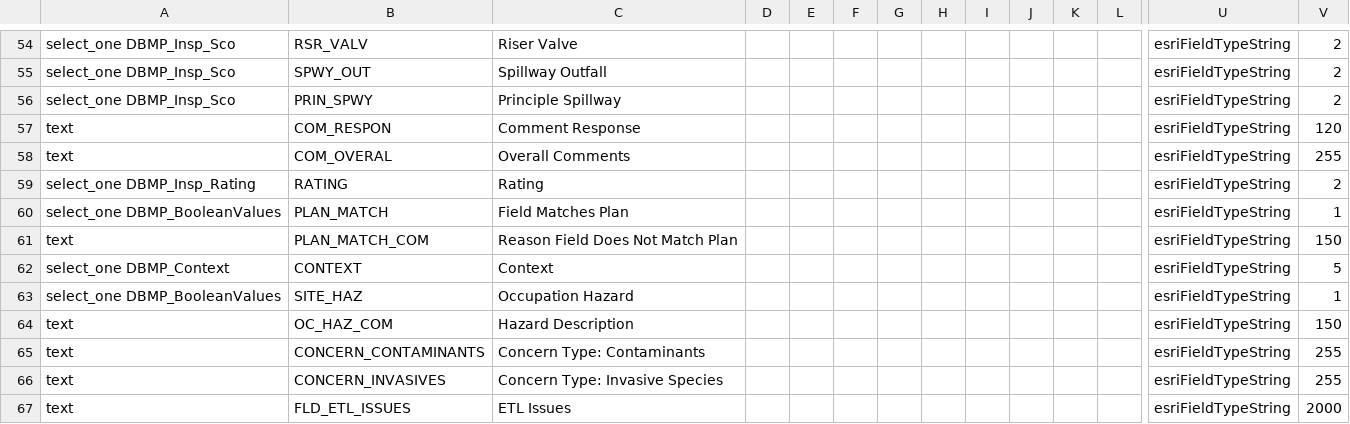
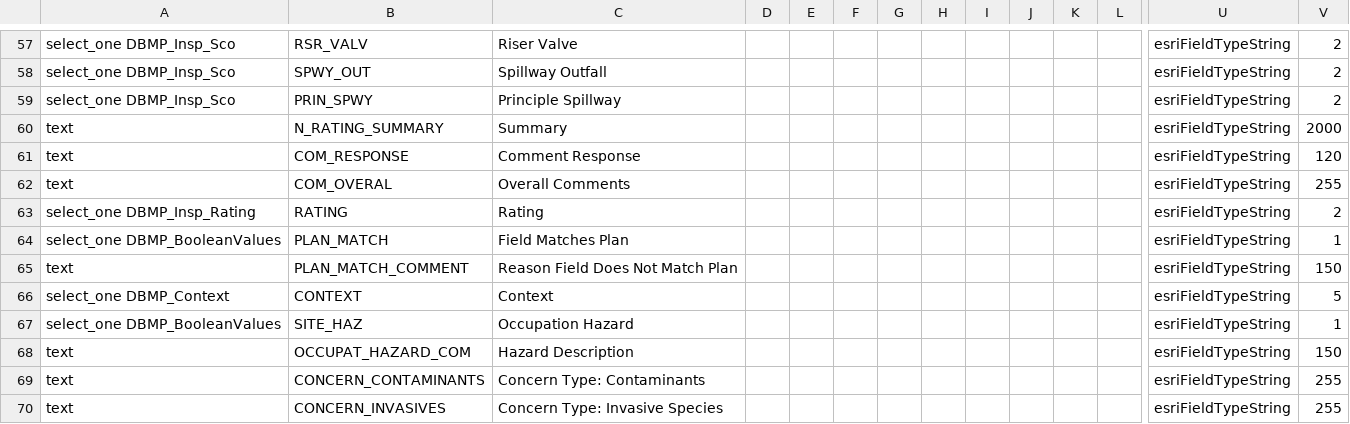
Before and after one commit to kcigeospatial/MDOT-SHA-NPDES-Next-Gen, a TSV file: v2.3 BMP Inspection Form/survey_tab_raw.tsv, drawn as a sheet; only a part is shown, gaps mark what is left out; the shorter side is filled out with more unchanged rows; addresses are those after the commit; rows hold the shown columns only; the diff covers the shown part only; the diff names each change by its address in the sheet, - before the commit and + after, or states it on an @@ line.

Commit message:
updated with 2.3.1
modified some fields in field schema per #176

```diff
--- a/v2.3 BMP Inspection Form/survey_tab_raw.tsv
+++ b/v2.3 BMP Inspection Form/survey_tab_raw.tsv
+row 60: text | N_RATING_SUMMARY | Summary |  |  |  |  |  |  |  |  |  | esriFieldTypeString | 2000
-B61: COM_RESPON
+B61: COM_RESPONSE
-B65: PLAN_MATCH_COM
+B65: PLAN_MATCH_COMMENT
-B68: OC_HAZ_COM
+B68: OCCUPAT_HAZARD_COM
```
Also changed, not shown: 14 added rows and 6 edited cells elsewhere in this file.
